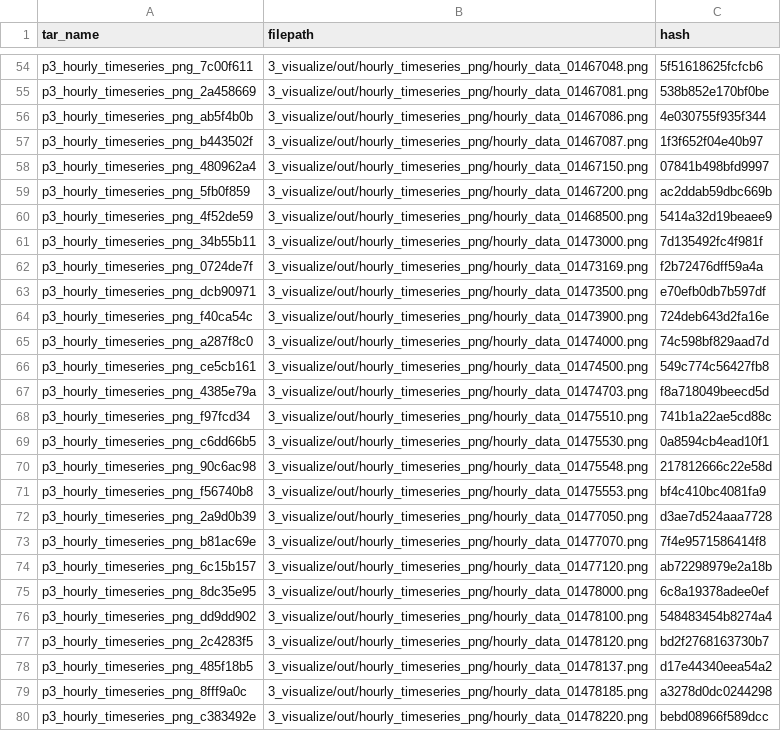
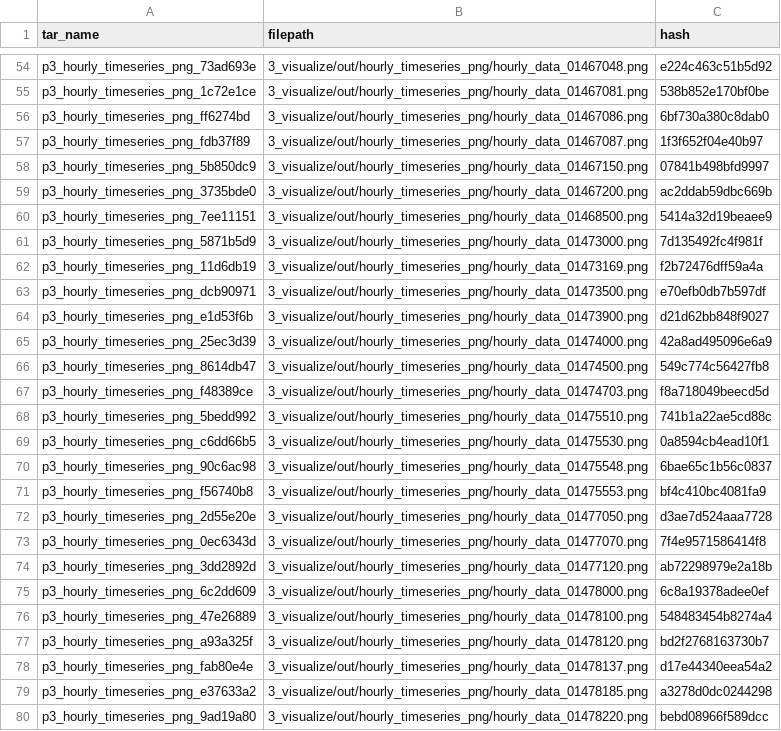
Before and after one commit to USGS-R/drb-inland-salinity-ml, a CSV file: 3_visualize/log/inst_timeseries_ind.csv, drawn as a sheet; only a part is shown, gaps mark what is left out; the diff covers the shown part only; the diff names each change by its address in the sheet, - before the commit and + after, or states it on an @@ line.

```diff
--- a/3_visualize/log/inst_timeseries_ind.csv
+++ b/3_visualize/log/inst_timeseries_ind.csv
-A54 (tar_name): p3_hourly_timeseries_png_7c00f611
+A54 (tar_name): p3_hourly_timeseries_png_73ad693e
-C54 (hash): 5f51618625fcfcb6
+C54 (hash): e224c463c51b5d92
-A55 (tar_name): p3_hourly_timeseries_png_2a458669
+A55 (tar_name): p3_hourly_timeseries_png_1c72e1ce
-A56 (tar_name): p3_hourly_timeseries_png_ab5f4b0b
+A56 (tar_name): p3_hourly_timeseries_png_ff6274bd
-C56 (hash): 4e030755f935f344
+C56 (hash): 6bf730a380c8dab0
-A57 (tar_name): p3_hourly_timeseries_png_b443502f
+A57 (tar_name): p3_hourly_timeseries_png_fdb37f89
-A58 (tar_name): p3_hourly_timeseries_png_480962a4
+A58 (tar_name): p3_hourly_timeseries_png_5b850dc9
-A59 (tar_name): p3_hourly_timeseries_png_5fb0f859
+A59 (tar_name): p3_hourly_timeseries_png_3735bde0
-A60 (tar_name): p3_hourly_timeseries_png_4f52de59
+A60 (tar_name): p3_hourly_timeseries_png_7ee11151
-A61 (tar_name): p3_hourly_timeseries_png_34b55b11
+A61 (tar_name): p3_hourly_timeseries_png_5871b5d9
-A62 (tar_name): p3_hourly_timeseries_png_0724de7f
+A62 (tar_name): p3_hourly_timeseries_png_11d6db19
-A64 (tar_name): p3_hourly_timeseries_png_f40ca54c
+A64 (tar_name): p3_hourly_timeseries_png_e1d53f6b
-C64 (hash): 724deb643d2fa16e
+C64 (hash): d21d62bb848f9027
-A65 (tar_name): p3_hourly_timeseries_png_a287f8c0
+A65 (tar_name): p3_hourly_timeseries_png_25ec3d39
-C65 (hash): 74c598bf829aad7d
+C65 (hash): 42a8ad495096e6a9
-A66 (tar_name): p3_hourly_timeseries_png_ce5cb161
+A66 (tar_name): p3_hourly_timeseries_png_8614db47
-A67 (tar_name): p3_hourly_timeseries_png_4385e79a
+A67 (tar_name): p3_hourly_timeseries_png_f48389ce
-A68 (tar_name): p3_hourly_timeseries_png_f97fcd34
+A68 (tar_name): p3_hourly_timeseries_png_5bedd992
-C70 (hash): 217812666c22e58d
+C70 (hash): 6bae65c1b56c0837
-A72 (tar_name): p3_hourly_timeseries_png_2a9d0b39
+A72 (tar_name): p3_hourly_timeseries_png_2d55e20e
-A73 (tar_name): p3_hourly_timeseries_png_b81ac69e
+A73 (tar_name): p3_hourly_timeseries_png_0ec6343d
-A74 (tar_name): p3_hourly_timeseries_png_6c15b157
+A74 (tar_name): p3_hourly_timeseries_png_3dd2892d
-A75 (tar_name): p3_hourly_timeseries_png_8dc35e95
+A75 (tar_name): p3_hourly_timeseries_png_6c2dd609
-A76 (tar_name): p3_hourly_timeseries_png_dd9dd902
+A76 (tar_name): p3_hourly_timeseries_png_47e26889
-A77 (tar_name): p3_hourly_timeseries_png_2c4283f5
+A77 (tar_name): p3_hourly_timeseries_png_a93a325f
-A78 (tar_name): p3_hourly_timeseries_png_485f18b5
+A78 (tar_name): p3_hourly_timeseries_png_fab80e4e
-A79 (tar_name): p3_hourly_timeseries_png_8fff9a0c
+A79 (tar_name): p3_hourly_timeseries_png_e37633a2
-A80 (tar_name): p3_hourly_timeseries_png_c383492e
+A80 (tar_name): p3_hourly_timeseries_png_9ad19a80
```
Also changed, not shown: 76 edited cells elsewhere in this file, 3_visualize/log/daily_timeseries_ind.csv, 3_visualize/log/daily_timeseries_summary.csv, 5 other files.
